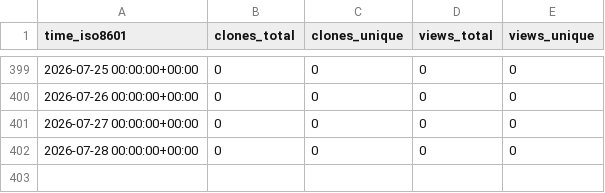
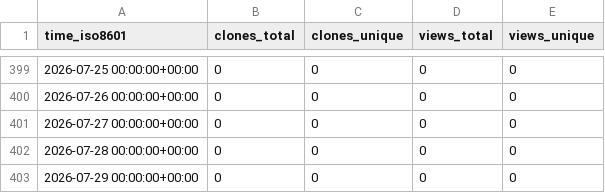
Before and after one commit to Jchicode/ghrs, a CSV file: RedTimeDB/RedTimeProxy/ghrs-data/views_clones_aggregate.csv, drawn as a sheet; only a part is shown, gaps mark what is left out.

```diff
--- a/RedTimeDB/RedTimeProxy/ghrs-data/views_clones_aggregate.csv
+++ b/RedTimeDB/RedTimeProxy/ghrs-data/views_clones_aggregate.csv
@@ -402 +402,2 @@ time_iso8601,clones_total,clones_unique,views_total,views_unique
 2026-07-28 00:00:00+00:00,0,0,0,0
+2026-07-29 00:00:00+00:00,0,0,0,0
```
Also changed, not shown: 1 other file.
